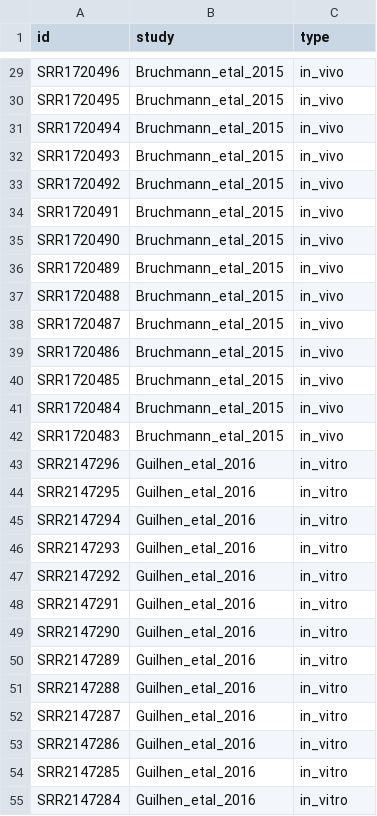
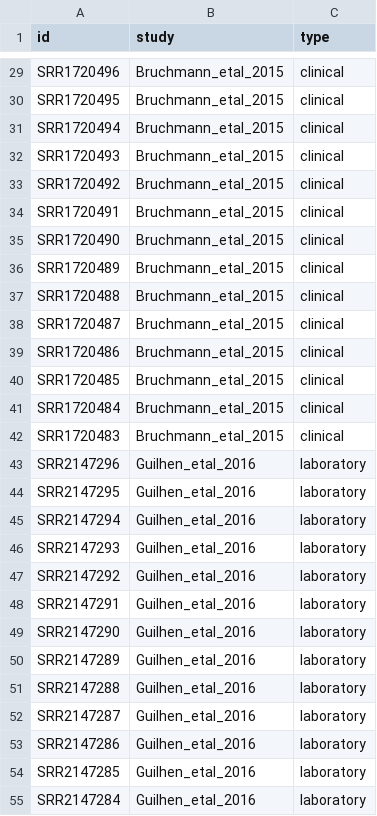
Before and after one commit to mjenior/Klebsiella_2021, a TSV file: data/metadata.tsv, drawn as a sheet; only a part is shown, gaps mark what is left out; the diff covers the shown part only; the diff names each change by its address in the sheet, - before the commit and + after, or states it on an @@ line.

```diff
--- a/data/metadata.tsv
+++ b/data/metadata.tsv
-C29:C42 (type): in_vivo
+C29:C42 (type): clinical
-C43:C55 (type): in_vitro
+C43:C55 (type): laboratory
```
Also changed, not shown: 29 edited cells elsewhere in this file, 17 other files.
